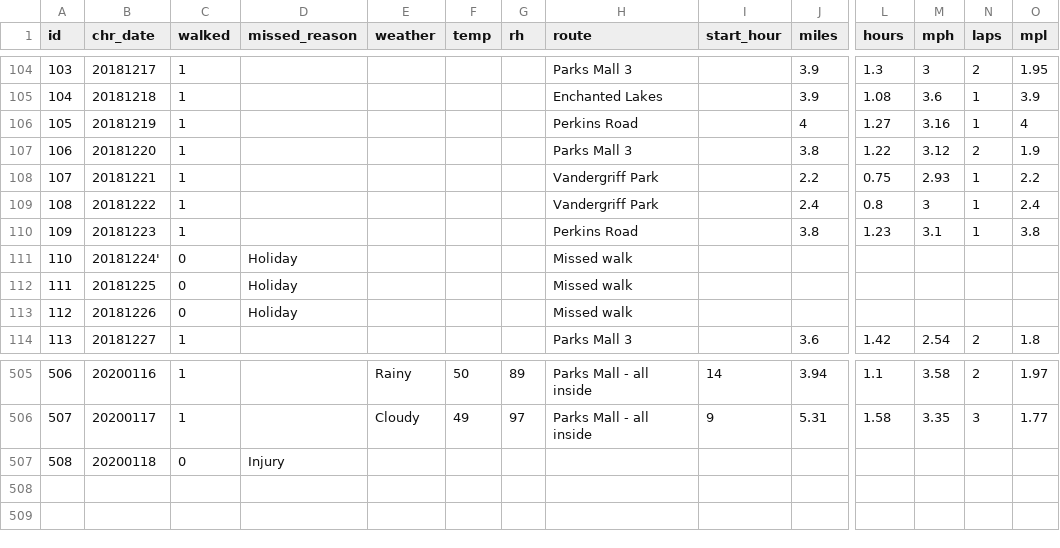
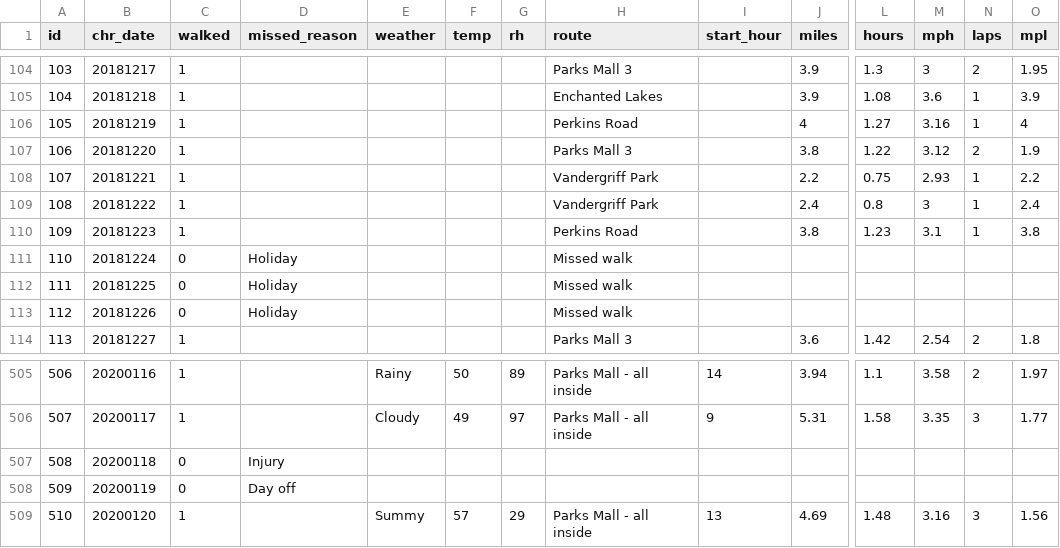
Before and after one commit to gitHubSlinkman/MyWalks, a CSV file: data/Walks.csv, drawn as a sheet; only a part is shown, gaps mark what is left out; rows hold the shown columns only; the diff names each change by its address in the sheet, - before the commit and + after, or states it on an @@ line.

```diff
--- a/data/Walks.csv
+++ b/data/Walks.csv
-B111 (chr_date): 20181224'
+B111 (chr_date): 20181224
+row 508: 509 | 20200119 | 0 | Day off
+row 509: 510 | 20200120 | 1 |  | Summy | 57 | 29 | Parks Mall - all inside | 13 | 4.69 | 1.48 | 3.16 | 3 | 1.56
```
Also changed, not shown: 2 other files.
